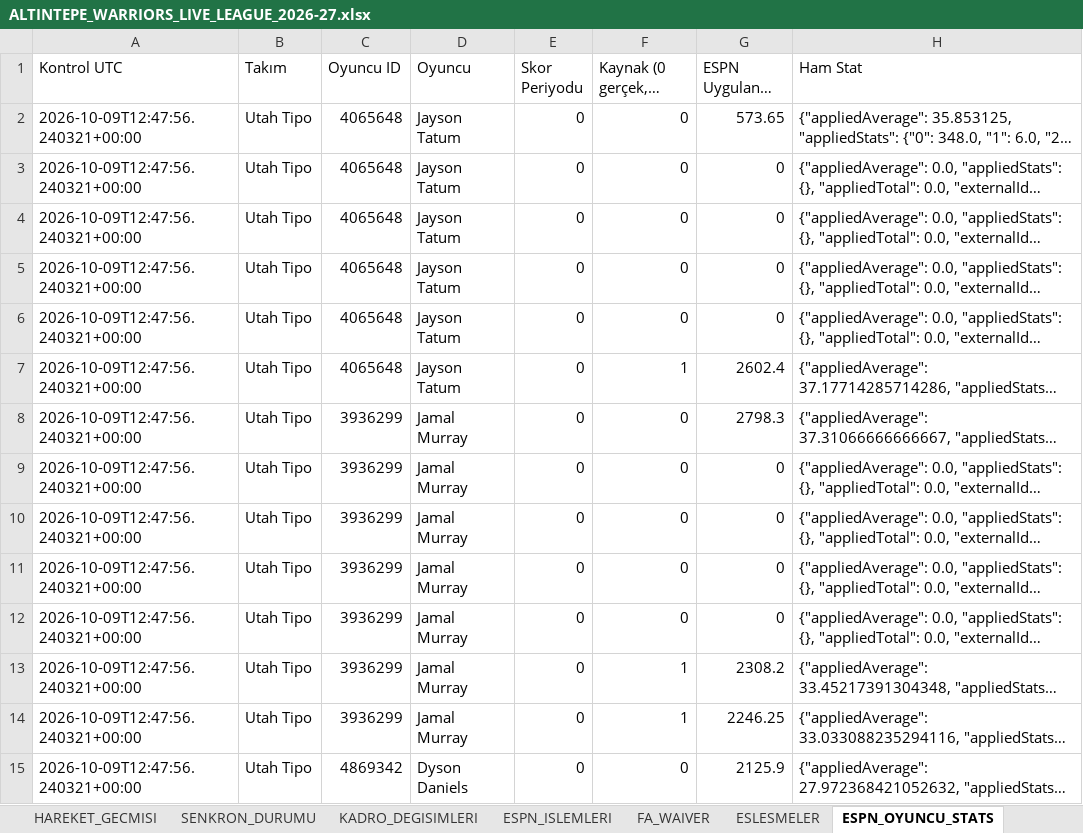
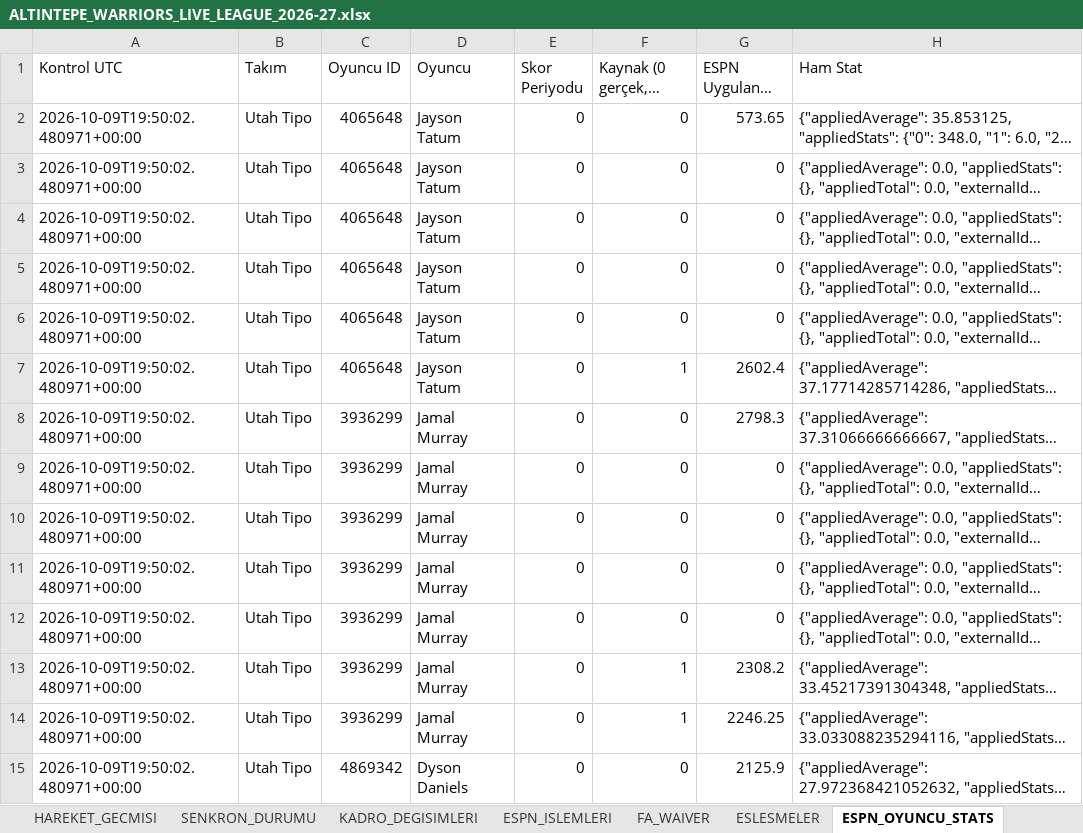
Before and after one commit to ikizer3/altintepe-warriors-draft, an Excel workbook: league_archive/ALTINTEPE_WARRIORS_LIVE_LEAGUE_2026-27.xlsx, sheet ESPN_OYUNCU_STATS, drawn as a sheet; only a part is shown; long unchanged cells end in …; values as stored, in another font and other column widths than the file's, no borders; the diff covers the shown part only; the diff names each change by its address in the sheet, - before the commit and + after, or states it on an @@ line.

Commit message:
Update ESPN league archive

```diff
--- a/league_archive/ALTINTEPE_WARRIORS_LIVE_LEAGUE_2026-27.xlsx (sheet ESPN_OYUNCU_STATS)
+++ b/league_archive/ALTINTEPE_WARRIORS_LIVE_LEAGUE_2026-27.xlsx (sheet ESPN_OYUNCU_STATS)
-A2:A15 (Kontrol UTC): 2026-10-09T12:47:56.240321+00:00
+A2:A15 (Kontrol UTC): 2026-10-09T19:50:02.480971+00:00
```
Also changed, not shown: 1354 edited cells elsewhere in this sheet, sheet FA_WAIVER, sheet CANLI_KADROLAR, sheet SENKRON_DURUMU, 3 other files.
